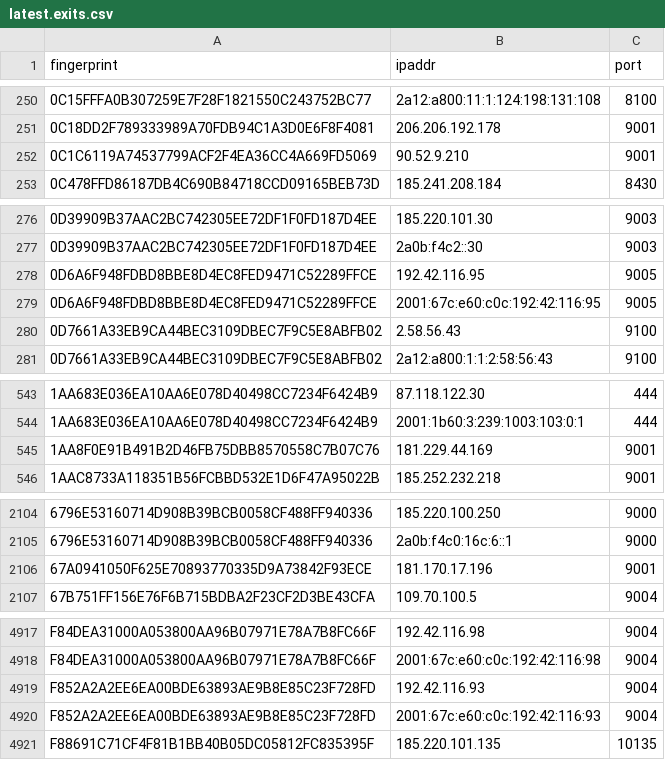
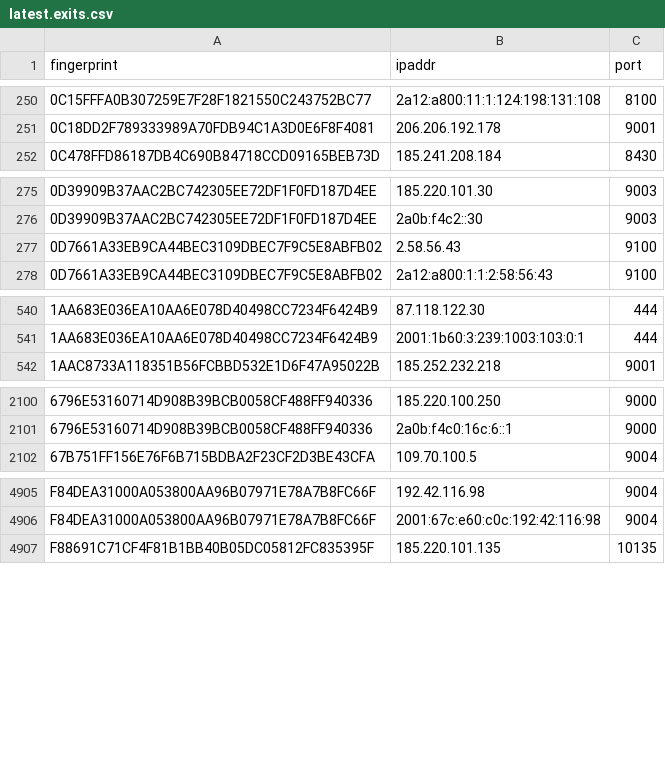
Before and after one commit to ling0x/tor-nodes, a CSV file: latest.exits.csv, drawn as a sheet; only a part is shown, gaps mark what is left out; the diff covers the shown part only.

```diff
--- a/latest.exits.csv
+++ b/latest.exits.csv
@@ -251,3 +251,2 @@ fingerprint,ipaddr,port
 0C18DD2F789333989A70FDB94C1A3D0E6F8F4081,206.206.192.178,9001
-0C1C6119A74537799ACF2F4EA36CC4A669FD5069,90.52.9.210,9001
 0C478FFD86187DB4C690B84718CCD09165BEB73D,185.241.208.184,8430
@@ -277,4 +276,2 @@ fingerprint,ipaddr,port
 0D39909B37AAC2BC742305EE72DF1F0FD187D4EE,2a0b:f4c2::30,9003
-0D6A6F948FDBD8BBE8D4EC8FED9471C52289FFCE,192.42.116.95,9005
-0D6A6F948FDBD8BBE8D4EC8FED9471C52289FFCE,2001:67c:e60:c0c:192:42:116:95,9005
 0D7661A33EB9CA44BEC3109DBEC7F9C5E8ABFB02,2.58.56.43,9100
@@ -544,3 +541,2 @@ fingerprint,ipaddr,port
 1AA683E036EA10AA6E078D40498CC7234F6424B9,2001:1b60:3:239:1003:103:0:1,444
-1AA8F0E91B491B2D46FB75DBB8570558C7B07C76,181.229.44.169,9001
 1AAC8733A118351B56FCBBD532E1D6F47A95022B,185.252.232.218,9001
@@ -2105,3 +2101,2 @@ fingerprint,ipaddr,port
 6796E53160714D908B39BCB0058CF488FF940336,2a0b:f4c0:16c:6::1,9000
-67A0941050F625E70893770335D9A73842F93ECE,181.170.17.196,9001
 67B751FF156E76F6B715BDBA2F23CF2D3BE43CFA,109.70.100.5,9004
@@ -4918,4 +4906,2 @@ F84DEA31000A053800AA96B07971E78A7B8FC66F,192.42.116.98,9004
 F84DEA31000A053800AA96B07971E78A7B8FC66F,2001:67c:e60:c0c:192:42:116:98,9004
-F852A2A2EE6EA00BDE63893AE9B8E85C23F728FD,192.42.116.93,9004
-F852A2A2EE6EA00BDE63893AE9B8E85C23F728FD,2001:67c:e60:c0c:192:42:116:93,9004
 F88691C71CF4F81B1BB40B05DC05812FC835395F,185.220.101.135,10135
```
Also changed, not shown: 1 added row and 8 removed rows elsewhere in this file, latest.all.csv, latest.guards.csv.
